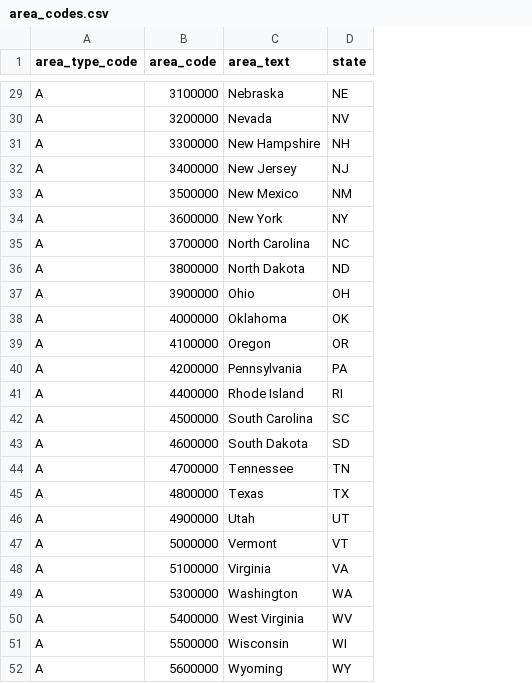
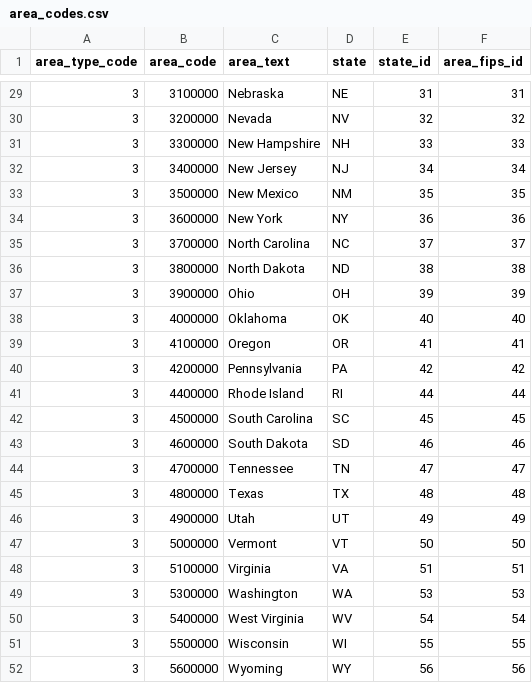
Before and after one commit to eleventhend/automatic_bls, a CSV file: SM/area_codes.csv, drawn as a sheet; only a part is shown, gaps mark what is left out; the diff covers the shown part only; the diff names each change by its address in the sheet, - before the commit and + after, or states it on an @@ line.

```diff
--- a/SM/area_codes.csv
+++ b/SM/area_codes.csv
+column E (state_id), rows 29-52: 31 | 32 | 33 | 34 | 35 | 36 | 37 | 38 | 39 | 40 | 41 | 42 | 44 | 45 | 46 | 47 | 48 | 49 | 50 | 51 | 53 | 54 | 55 | 56
+column F (area_fips_id), rows 29-52: 31 | 32 | 33 | 34 | 35 | 36 | 37 | 38 | 39 | 40 | 41 | 42 | 44 | 45 | 46 | 47 | 48 | 49 | 50 | 51 | 53 | 54 | 55 | 56
-A29:A52 (area_type_code): A
+A29:A52 (area_type_code): 3
```
Also changed, not shown: 27 edited cells elsewhere in this file, 3 other files.
